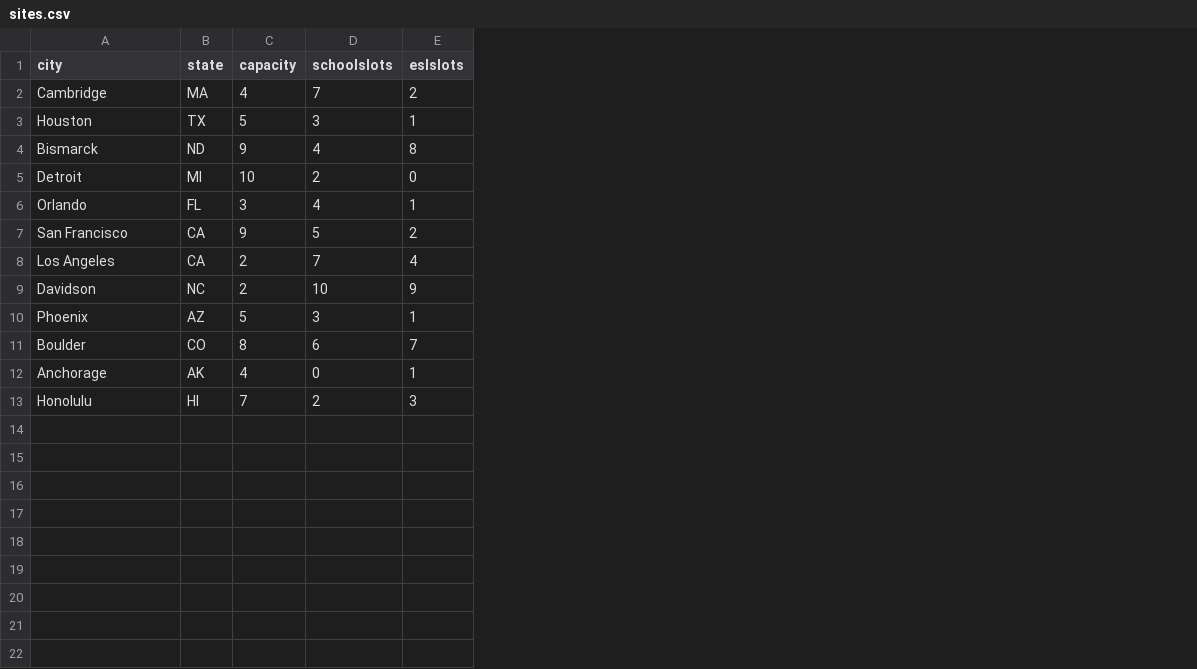
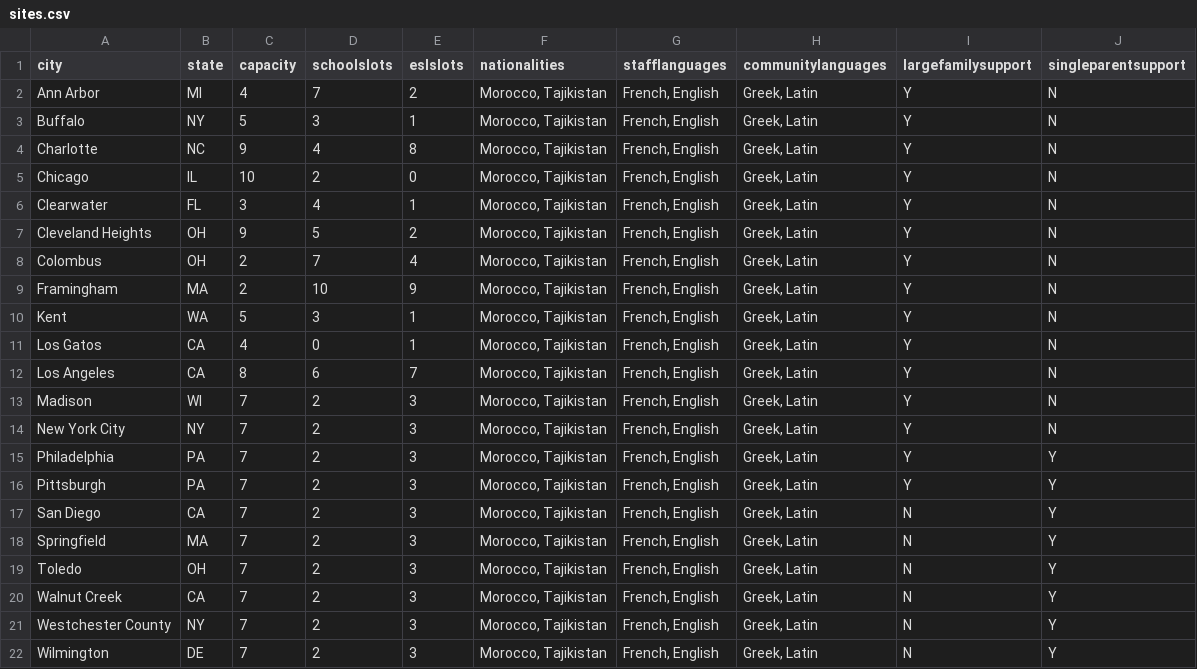
Before and after one commit to emilylaiken/sip-refugees-say, a CSV file: data/sites.csv, drawn as a sheet; removed rows and columns are numbered as before the commit, all else as after; the diff names each change by its address in the sheet, - before the commit and + after, or states it on an @@ line.

```diff
--- a/data/sites.csv
+++ b/data/sites.csv
+column F (nationalities), rows 2-10: all Morocco, Tajikistan; row 12: Morocco, Tajikistan; row 19: Morocco, Tajikistan
+column G (stafflanguages), rows 2-10: all French, English; row 12: French, English; row 19: French, English
+column H (communitylanguages), rows 2-10: all Greek, Latin; row 12: Greek, Latin; row 19: Greek, Latin
+column I (largefamilysupport), rows 2-10: all Y; row 12: Y; row 19: N
+column J (singleparentsupport), rows 2-10: all N; row 12: N; row 19: Y
-A2 (city): Cambridge
+A2 (city): Ann Arbor
-B2 (state): MA
+B2 (state): MI
-A3 (city): Houston
+A3 (city): Buffalo
-B3 (state): TX
+B3 (state): NY
-A4 (city): Bismarck
+A4 (city): Charlotte
-B4 (state): ND
+B4 (state): NC
-A5 (city): Detroit
+A5 (city): Chicago
-B5 (state): MI
+B5 (state): IL
-A6 (city): Orlando
+A6 (city): Clearwater
-A7 (city): San Francisco
+A7 (city): Cleveland Heights
-B7:B8 (state): CA
+B7:B8 (state): OH
-A8 (city): Los Angeles
+A8 (city): Colombus
-A9 (city): Davidson
+A9 (city): Framingham
-B9 (state): NC
+B9 (state): MA
-A10 (city): Phoenix
+A10 (city): Kent
-B10 (state): AZ
+B10 (state): WA
+row 11: Los Gatos | CA | 4 | 0 | 1 | Morocco, Tajikistan | French, English | Greek, Latin | Y | N
-A12 (city): Boulder
+A12 (city): Los Angeles
-B12 (state): CO
+B12 (state): CA
-row 12: Anchorage | AK | 4 | 0 | 1
+row 13: Madison | WI | 7 | 2 | 3 | Morocco, Tajikistan | French, English | Greek, Latin | Y | N
+row 14: New York City | NY | 7 | 2 | 3 | Morocco, Tajikistan | French, English | Greek, Latin | Y | N
+row 15: Philadelphia | PA | 7 | 2 | 3 | Morocco, Tajikistan | French, English | Greek, Latin | Y | Y
+row 16: Pittsburgh | PA | 7 | 2 | 3 | Morocco, Tajikistan | French, English | Greek, Latin | Y | Y
+row 17: San Diego | CA | 7 | 2 | 3 | Morocco, Tajikistan | French, English | Greek, Latin | N | Y
+row 18: Springfield | MA | 7 | 2 | 3 | Morocco, Tajikistan | French, English | Greek, Latin | N | Y
-A19 (city): Honolulu
+A19 (city): Toledo
-B19 (state): HI
+B19 (state): OH
+row 20: Walnut Creek | CA | 7 | 2 | 3 | Morocco, Tajikistan | French, English | Greek, Latin | N | Y
+row 21: Westchester County | NY | 7 | 2 | 3 | Morocco, Tajikistan | French, English | Greek, Latin | N | Y
+row 22: Wilmington | DE | 7 | 2 | 3 | Morocco, Tajikistan | French, English | Greek, Latin | N | Y
```
Also changed, not shown: data/cases.csv, 1 other file.
